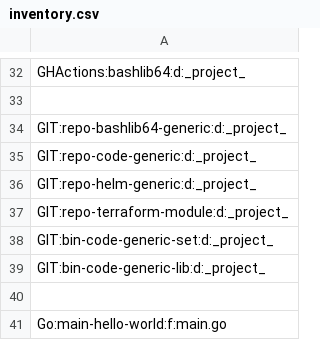
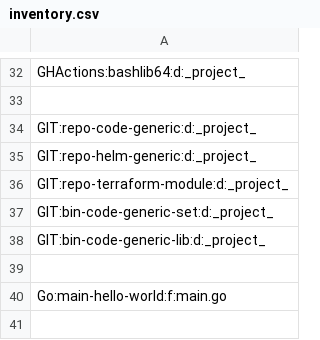
Before and after one commit to automation64/codeskel64-catalog, a CSV file: inventory.csv, drawn as a sheet; only a part is shown, gaps mark what is left out; the shorter side is filled out with more unchanged rows; the diff names each change by its address in the sheet, - before the commit and + after, or states it on an @@ line.

```diff
--- a/inventory.csv
+++ b/inventory.csv
-row 34: GIT:repo-bashlib64-generic:d:_project_
```
Also changed, not shown: 40 other files.
